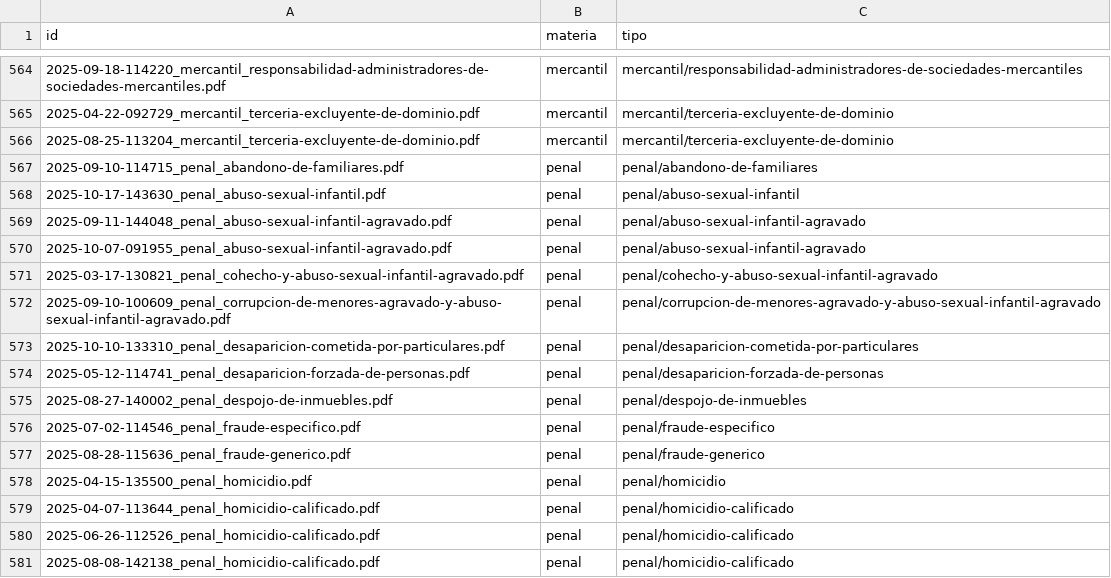
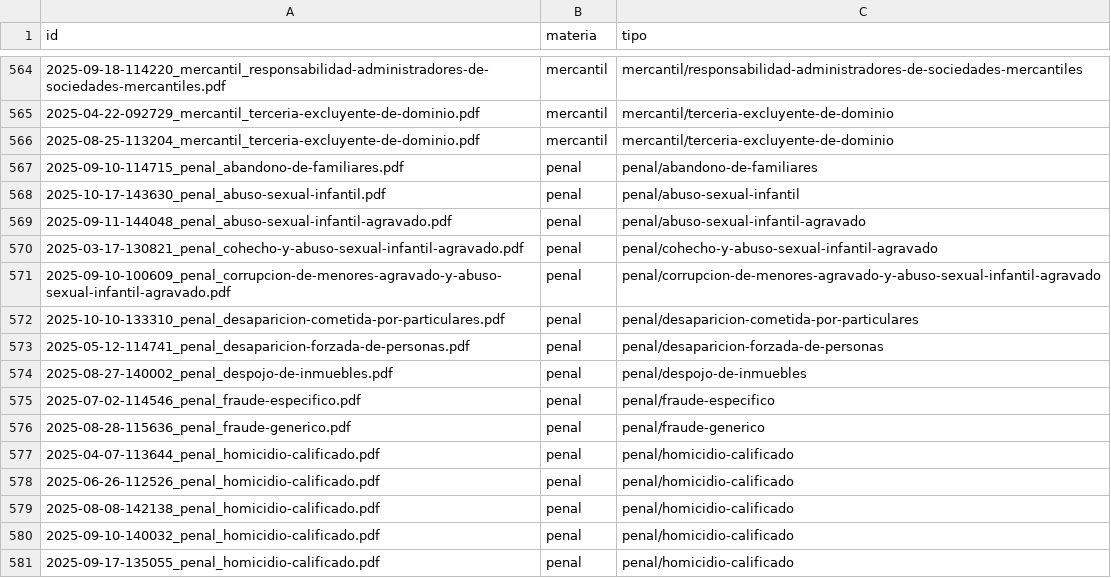
Before and after one commit to nachovazquez98/Co-piloto-Jur-dico-H-brido-con-local-LLM-y-RAG, a CSV file: evaluacion/paginas_omitidas.csv, drawn as a sheet; only a part is shown, gaps mark what is left out; the shorter side is filled out with more unchanged rows; the diff names each change by its address in the sheet, - before the commit and + after, or states it on an @@ line.

```diff
--- a/evaluacion/paginas_omitidas.csv
+++ b/evaluacion/paginas_omitidas.csv
-row 570: 2025-10-07-091955_penal_abuso-sexual-infantil-agravado.pdf | penal | penal/abuso-sexual-infantil-agravado
-row 578: 2025-04-15-135500_penal_homicidio.pdf | penal | penal/homicidio
```
Also changed, not shown: data/corpus/descargas_rechazadas.csv, 19 other files.
